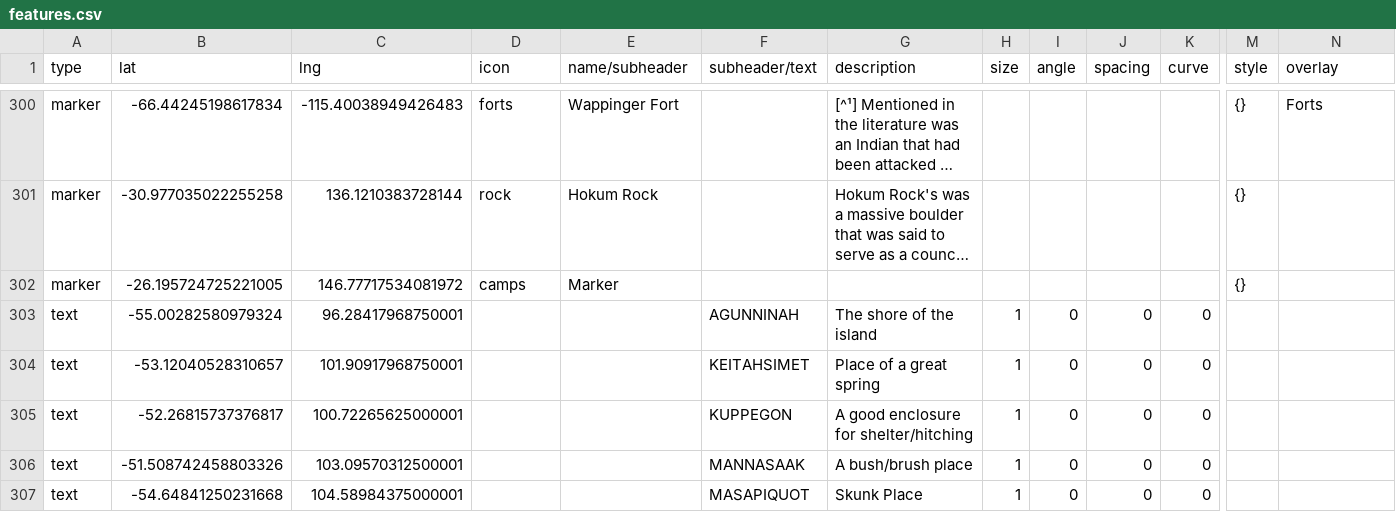
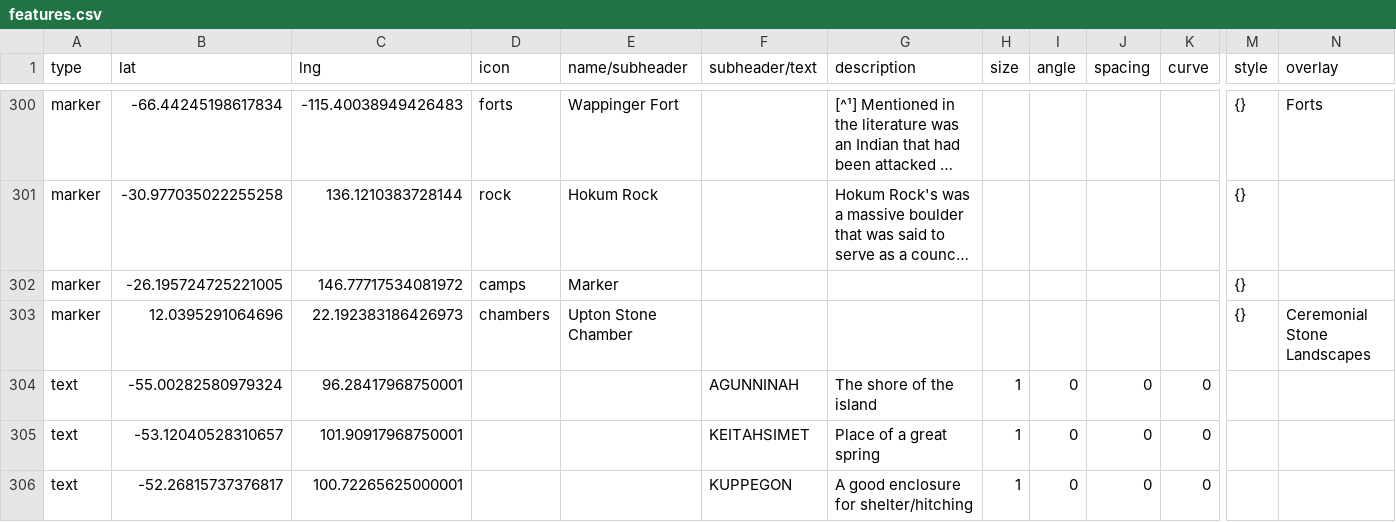
Before and after one commit to nativenewengland/map, a CSV file: data/features.csv, drawn as a sheet; only a part is shown, gaps mark what is left out; the shorter side is filled out with more unchanged rows; long unchanged cells end in …; rows hold the shown columns only; the diff names each change by its address in the sheet, - before the commit and + after, or states it on an @@ line.

Commit message:
Update features.csv

```diff
--- a/data/features.csv
+++ b/data/features.csv
+row 303: marker | 12.0395291064696 | 22.192383186426973 | chambers | Upton Stone Chamber |  |  |  |  |  |  | {} | Ceremonial Stone Landscapes
```
